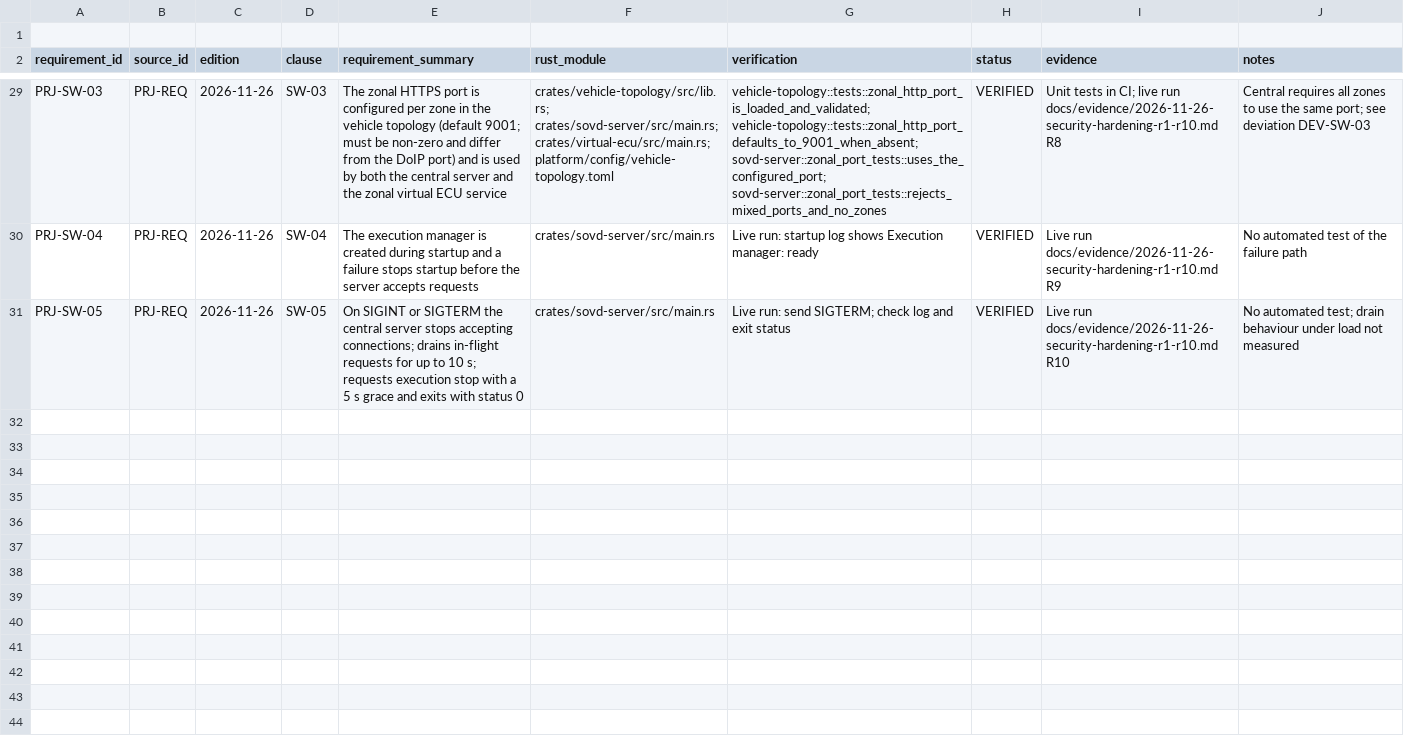
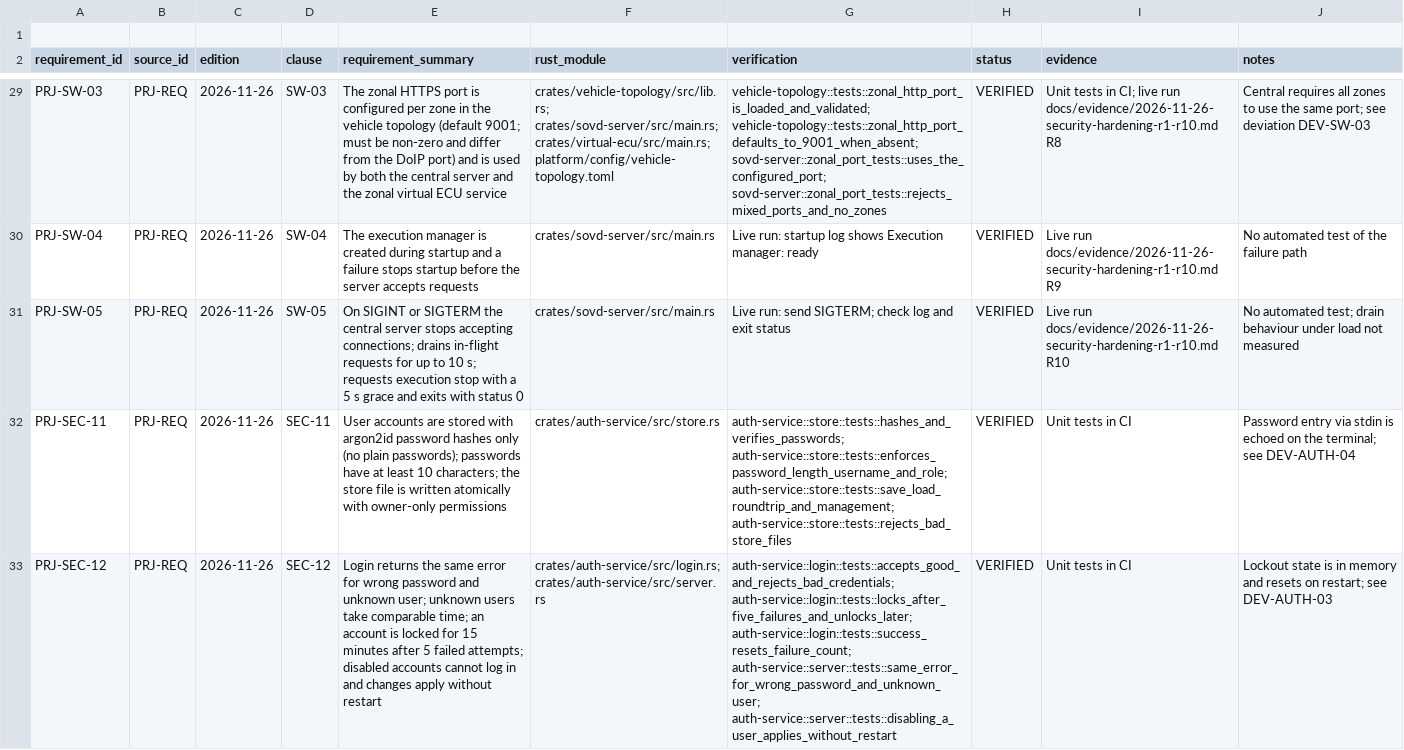
Before and after one commit to HariKrishnaDukka/VeloSOVD, a CSV file: docs/requirements/requirements.csv, drawn as a sheet; only a part is shown, gaps mark what is left out; the diff covers the shown part only; the diff names each change by its address in the sheet, - before the commit and + after, or states it on an @@ line.

Commit message:
feat(auth): M1 user accounts, login tokens and user-level authorization
New crates:
- sovd-auth: ES256 JWT sign/verify (strict header, issuer, audience, expiry).
- auth-service: users.toml (argon2id), lockout after 5 failures (15 min),
  POST /token over HTTPS+mTLS (OAuth2 password grant), admin CLI
  (user add/passwd/set-role/disable/enable/list).

sovd-server:
- Authorization: Bearer <token> verified with SDV_TOKEN_PUBLIC_KEY.
- Policy flag require_user_token per device; effective role = min(device, user).
- 401 user-token-required / invalid-token with WWW-Authenticate.
- Audit records user and token id for allowed and refused requests; 401 = deny.
- Startup fails if a device requires tokens but no public key is configured.

Policy: new device velosovd-studio (engineer ceiling, require_user_token).
Tools: tools/security/generate_auth_keys.sh (signing key pair + Studio cert
from the existing dev Client CA). Docs: USER_ACCOUNTS.md, PRJ-SEC-11..15,
deviations section 11. Tests: sovd-auth 8, auth-service 12, sovd-server +6.

```diff
--- a/docs/requirements/requirements.csv
+++ b/docs/requirements/requirements.csv
+row 32: PRJ-SEC-11 | PRJ-REQ | 2026-11-26 | SEC-11 | User accounts are stored with argon2id password hashes only (no plain passwords); passwords have at least 10 characters; the store file is written atomically with owner-only permissions | crates/auth-service/src/store.rs | auth-service::store::tests::hashes_and_verifies_passwords; auth-service::store::tests::enforces_password_length_username_and_role; auth-service::store::tests::save_load_roundtrip_and_management; auth-service::store::tests::rejects_bad_store_files | VERIFIED | Unit tests in CI | Password entry via stdin is echoed on the terminal; see DEV-AUTH-04
+row 33: PRJ-SEC-12 | PRJ-REQ | 2026-11-26 | SEC-12 | Login returns the same error for wrong password and unknown user; unknown users take comparable time; an account is locked for 15 minutes after 5 failed attempts; disabled accounts cannot log in and changes apply without restart | crates/auth-service/src/login.rs; crates/auth-service/src/server.rs | auth-service::login::tests::accepts_good_and_rejects_bad_credentials; auth-service::login::tests::locks_after_five_failures_and_unlocks_later; auth-service::login::tests::success_resets_failure_count; auth-service::server::tests::same_error_for_wrong_password_and_unknown_user; auth-service::server::tests::disabling_a_user_applies_without_restart | VERIFIED | Unit tests in CI | Lockout state is in memory and resets on restart; see DEV-AUTH-03
```
Also changed, not shown: 3 added rows elsewhere in this file, 20 other files.
